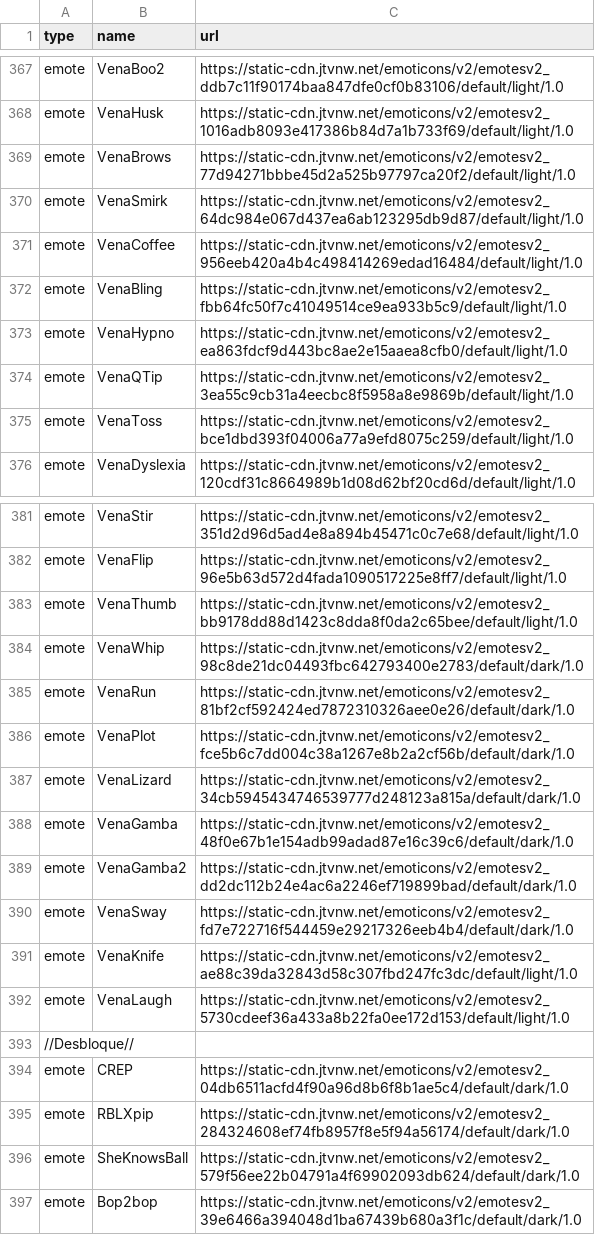
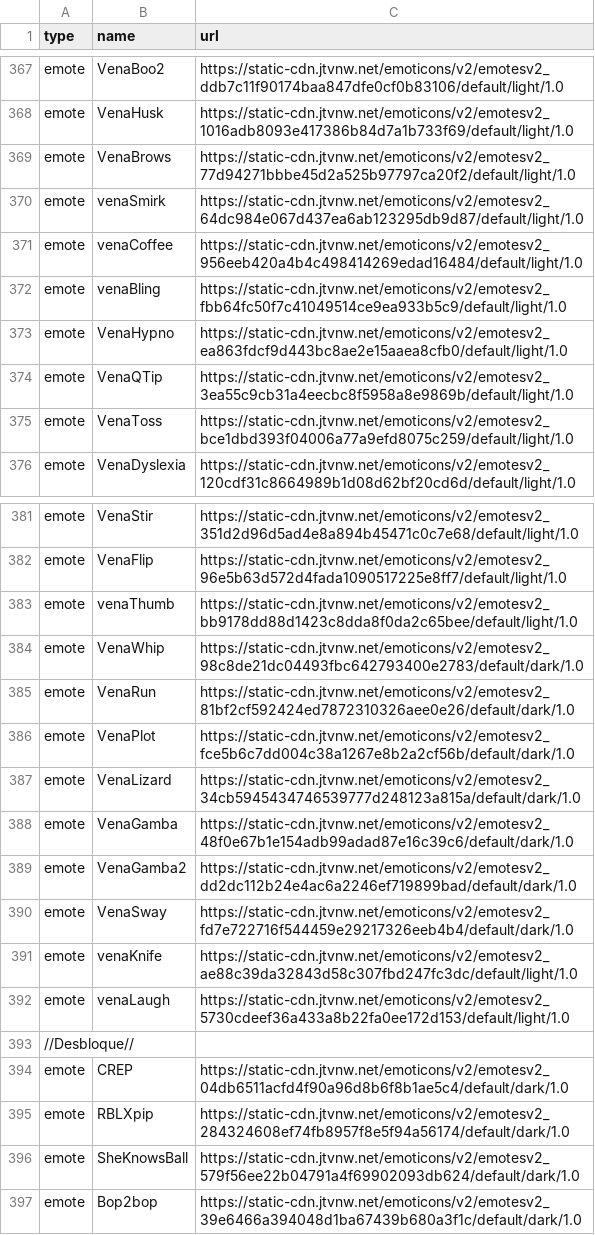
Before and after one commit to musicasin4/twitch-chat-viewer, a CSV file: emotes.csv, drawn as a sheet; only a part is shown, gaps mark what is left out; the diff covers the shown part only.

```diff
--- a/emotes.csv
+++ b/emotes.csv
@@ -369,5 +369,5 @@ emote,VenaHusk,https://static-cdn.jtvnw.net/emoticons/v2/emotesv2_1016adb8093e41
 emote,VenaBrows,https://static-cdn.jtvnw.net/emoticons/v2/emotesv2_77d94271bbbe45d2a525b97797ca20f2/default/light/1.0
-emote,VenaSmirk,https://static-cdn.jtvnw.net/emoticons/v2/emotesv2_64dc984e067d437ea6ab123295db9d87/default/light/1.0
-emote,VenaCoffee,https://static-cdn.jtvnw.net/emoticons/v2/emotesv2_956eeb420a4b4c498414269edad16484/default/light/1.0
-emote,VenaBling,https://static-cdn.jtvnw.net/emoticons/v2/emotesv2_fbb64fc50f7c41049514ce9ea933b5c9/default/light/1.0
+emote,venaSmirk,https://static-cdn.jtvnw.net/emoticons/v2/emotesv2_64dc984e067d437ea6ab123295db9d87/default/light/1.0
+emote,venaCoffee,https://static-cdn.jtvnw.net/emoticons/v2/emotesv2_956eeb420a4b4c498414269edad16484/default/light/1.0
+emote,venaBling,https://static-cdn.jtvnw.net/emoticons/v2/emotesv2_fbb64fc50f7c41049514ce9ea933b5c9/default/light/1.0
 emote,VenaHypno,https://static-cdn.jtvnw.net/emoticons/v2/emotesv2_ea863fdcf9d443bc8ae2e15aaea8cfb0/default/light/1.0
@@ -382,3 +382,3 @@ emote,VenaStir,https://static-cdn.jtvnw.net/emoticons/v2/emotesv2_351d2d96d5ad4e
 emote,VenaFlip,https://static-cdn.jtvnw.net/emoticons/v2/emotesv2_96e5b63d572d4fada1090517225e8ff7/default/light/1.0
-emote,VenaThumb,https://static-cdn.jtvnw.net/emoticons/v2/emotesv2_bb9178dd88d1423c8dda8f0da2c65bee/default/light/1.0
+emote,venaThumb,https://static-cdn.jtvnw.net/emoticons/v2/emotesv2_bb9178dd88d1423c8dda8f0da2c65bee/default/light/1.0
 emote,VenaWhip,https://static-cdn.jtvnw.net/emoticons/v2/emotesv2_98c8de21dc04493fbc642793400e2783/default/dark/1.0
@@ -390,4 +390,4 @@ emote,VenaGamba2,https://static-cdn.jtvnw.net/emoticons/v2/emotesv2_dd2dc112b24e
 emote,VenaSway,https://static-cdn.jtvnw.net/emoticons/v2/emotesv2_fd7e722716f544459e29217326eeb4b4/default/dark/1.0
-emote,VenaKnife,https://static-cdn.jtvnw.net/emoticons/v2/emotesv2_ae88c39da32843d58c307fbd247fc3dc/default/light/1.0
-emote,VenaLaugh,https://static-cdn.jtvnw.net/emoticons/v2/emotesv2_5730cdeef36a433a8b22fa0ee172d153/default/light/1.0
+emote,venaKnife,https://static-cdn.jtvnw.net/emoticons/v2/emotesv2_ae88c39da32843d58c307fbd247fc3dc/default/light/1.0
+emote,venaLaugh,https://static-cdn.jtvnw.net/emoticons/v2/emotesv2_5730cdeef36a433a8b22fa0ee172d153/default/light/1.0
 //Desbloque//
```
Also changed, not shown: 15 added rows and 6 edited cells elsewhere in this file.
